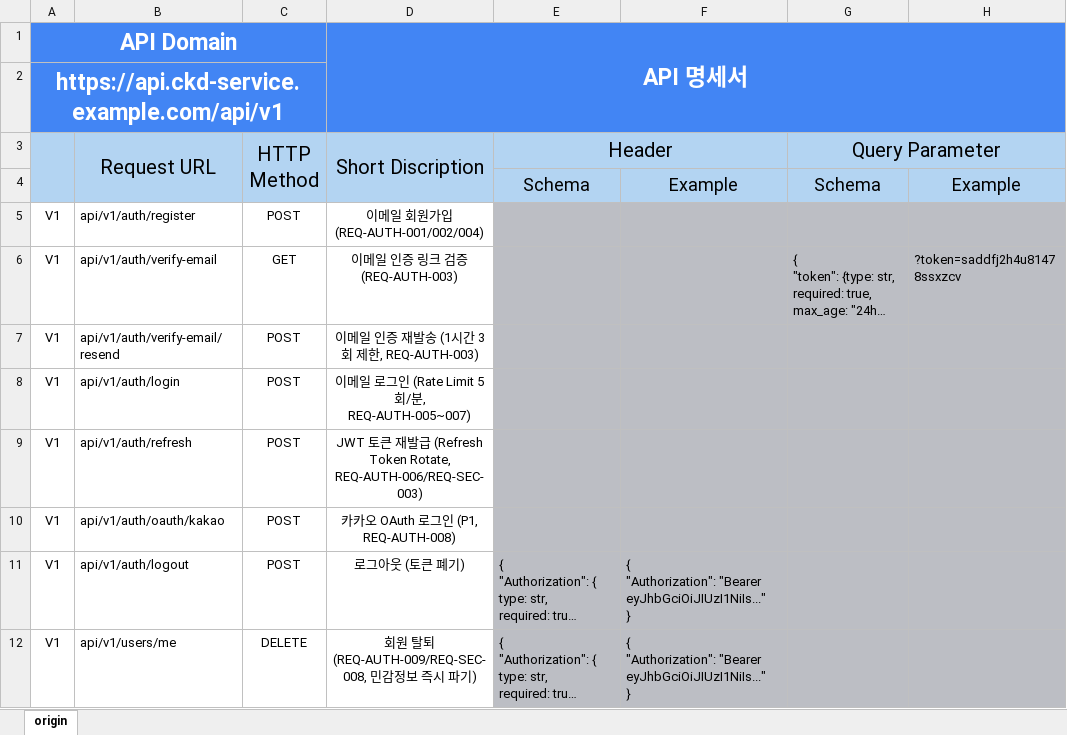
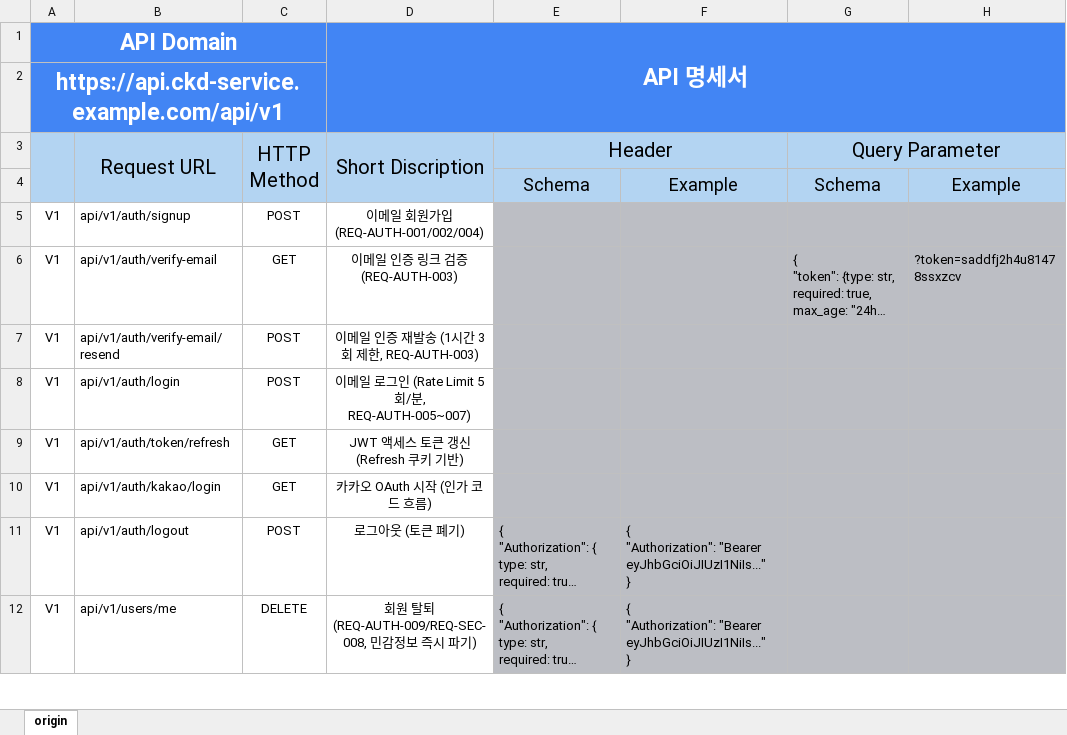
Before and after one commit to jun8741-crypto/kiniq, an Excel workbook: docs/API명세서_v1.0_CKD.xlsx, sheet origin, drawn as a sheet; only a part is shown; long unchanged cells end in …; values as stored, in another font and other column widths than the file's, no borders; the diff covers the shown part only; the diff names each change by its address in the sheet, - before the commit and + after, or states it on an @@ line.

```diff
--- a/docs/API명세서_v1.0_CKD.xlsx (sheet origin)
+++ b/docs/API명세서_v1.0_CKD.xlsx (sheet origin)
-B5: api/v1/auth/register
+B5: api/v1/auth/signup
-B9: api/v1/auth/refresh
+B9: api/v1/auth/token/refresh
-C9:C10: POST
+C9:C10: GET
-D9: JWT 토큰 재발급 (Refresh Token Rotate, REQ-AUTH-006/REQ-SEC-003)
+D9: JWT 액세스 토큰 갱신 (Refresh 쿠키 기반)
-B10: api/v1/auth/oauth/kakao
+B10: api/v1/auth/kakao/login
-D10: 카카오 OAuth 로그인 (P1, REQ-AUTH-008)
+D10: 카카오 OAuth 시작 (인가 코드 흐름)
```
Also changed, not shown: 11 added rows and 13 edited cells elsewhere in this sheet.
